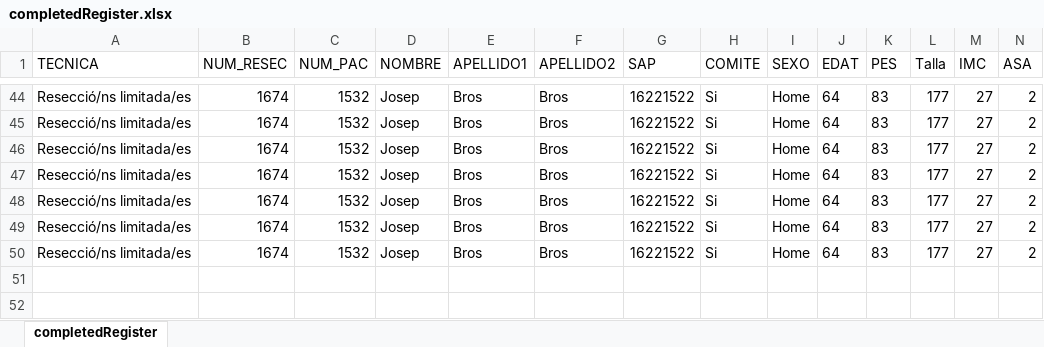
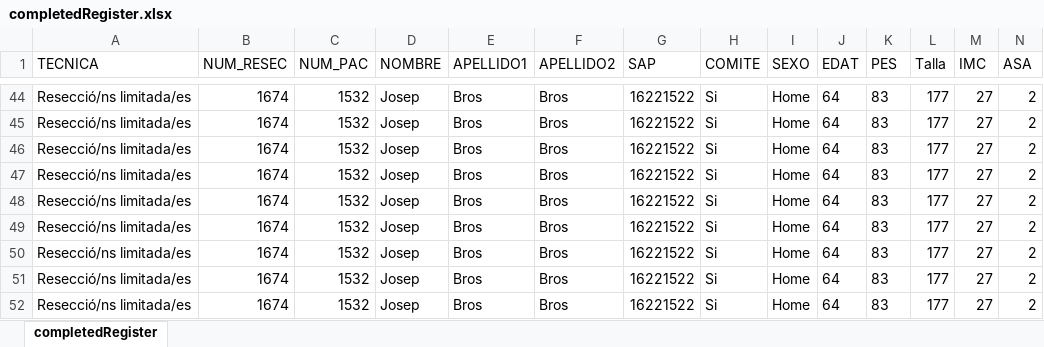
Before and after one commit to manel-castro/puppeteer, an Excel workbook: register/completedRegister.xlsx, sheet completedRegister, drawn as a sheet; only a part is shown, gaps mark what is left out; values as stored, in another font and other column widths than the file's, no borders; rows hold the shown columns only; the diff names each change by its address in the sheet, - before the commit and + after, or states it on an @@ line.

Commit message:
change data comite de tumors

```diff
--- a/register/completedRegister.xlsx (sheet completedRegister)
+++ b/register/completedRegister.xlsx (sheet completedRegister)
+row 51: Resecció/ns limitada/es | 1674 | 1532 | Josep | Bros | Bros | 16221522 | Si | Home | 64 | 83 | 177 | 27 | 2
+row 52: Resecció/ns limitada/es | 1674 | 1532 | Josep | Bros | Bros | 16221522 | Si | Home | 64 | 83 | 177 | 27 | 2
```
Also changed, not shown: 1 other file.
